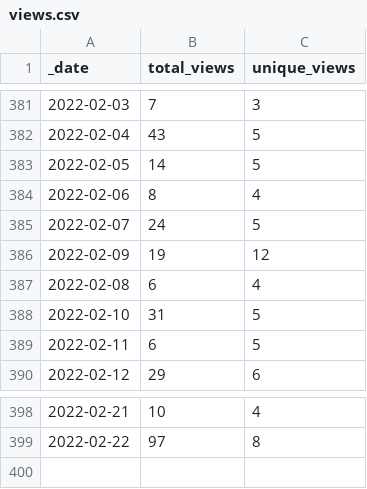
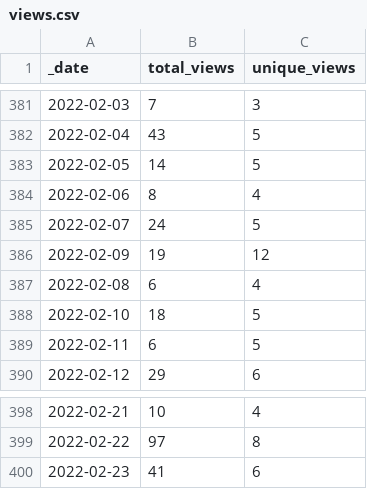
Before and after one commit to microsoft/PartnerResources, a CSV file: traffic/views.csv, drawn as a sheet; only a part is shown, gaps mark what is left out.

Commit message:
GitHub traffic

```diff
--- a/traffic/views.csv
+++ b/traffic/views.csv
@@ -387,3 +387,3 @@ _date,total_views,unique_views
 2022-02-08,6,4
-2022-02-10,31,5
+2022-02-10,18,5
 2022-02-11,6,5
@@ -399 +399,2 @@ _date,total_views,unique_views
 2022-02-22,97,8
+2022-02-23,41,6
```
Also changed, not shown: traffic/clones.csv, 1 other file.
